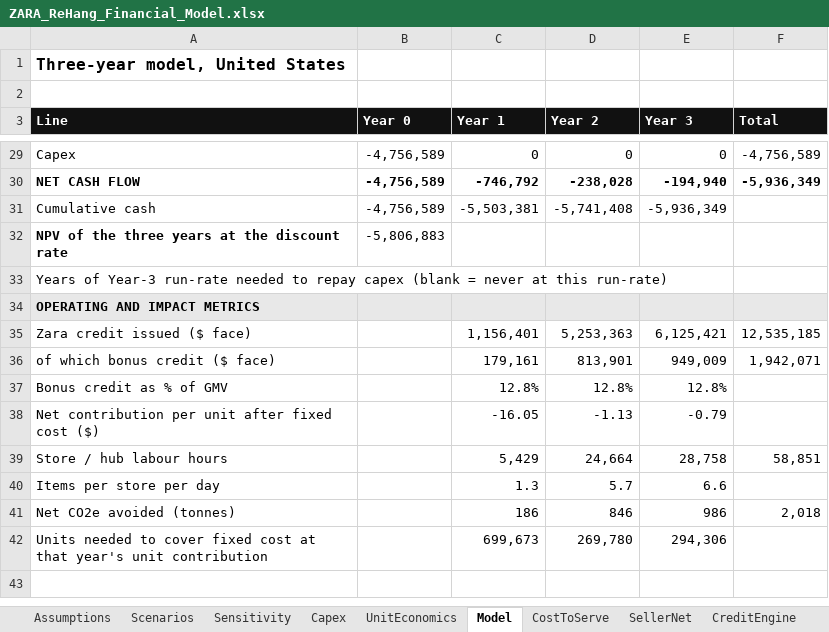
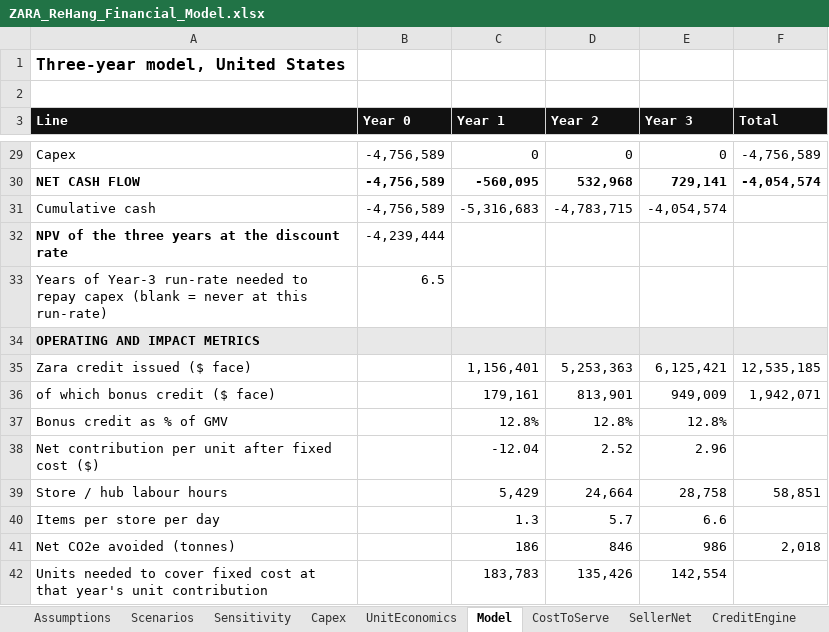
Before and after one commit to aryaKanna09/sparta-state-engine, an Excel workbook: zara-case-mockup/model/ZARA_ReHang_Financial_Model.xlsx, sheet Model, drawn as a sheet; only a part is shown, gaps mark what is left out; values as stored, in another font and other column widths than the file's, no borders; the diff covers the shown part only; the diff names each change by its address in the sheet, - before the commit and + after, or states it on an @@ line.

```diff
--- a/zara-case-mockup/model/ZARA_ReHang_Financial_Model.xlsx (sheet Model)
+++ b/zara-case-mockup/model/ZARA_ReHang_Financial_Model.xlsx (sheet Model)
-C30 (Year 1): -746,792
+C30 (Year 1): -560,095
-D30 (Year 2): -238,028
+D30 (Year 2): 532,968
-E30 (Year 3): -194,940
+E30 (Year 3): 729,141
-F30 (Total): -5,936,349
+F30 (Total): -4,054,574
-C31 (Year 1): -5,503,381
+C31 (Year 1): -5,316,683
-D31 (Year 2): -5,741,408
+D31 (Year 2): -4,783,715
-E31 (Year 3): -5,936,349
+E31 (Year 3): -4,054,574
-B32 (Year 0): -5,806,883
+B32 (Year 0): -4,239,444
-B33 (Year 0): (empty)
+B33 (Year 0): 6.5
-C38 (Year 1): -16.05
+C38 (Year 1): -12.04
-D38 (Year 2): -1.13
+D38 (Year 2): 2.52
-E38 (Year 3): -0.79
+E38 (Year 3): 2.96
-C42 (Year 1): 699,673
+C42 (Year 1): 183,783
-D42 (Year 2): 269,780
+D42 (Year 2): 135,426
-E42 (Year 3): 294,306
+E42 (Year 3): 142,554
```
Also changed, not shown: 32 edited cells elsewhere in this sheet, sheet Sensitivity, sheet UnitEconomics, sheet Scenarios, sheet Assumptions, 3 other files.
